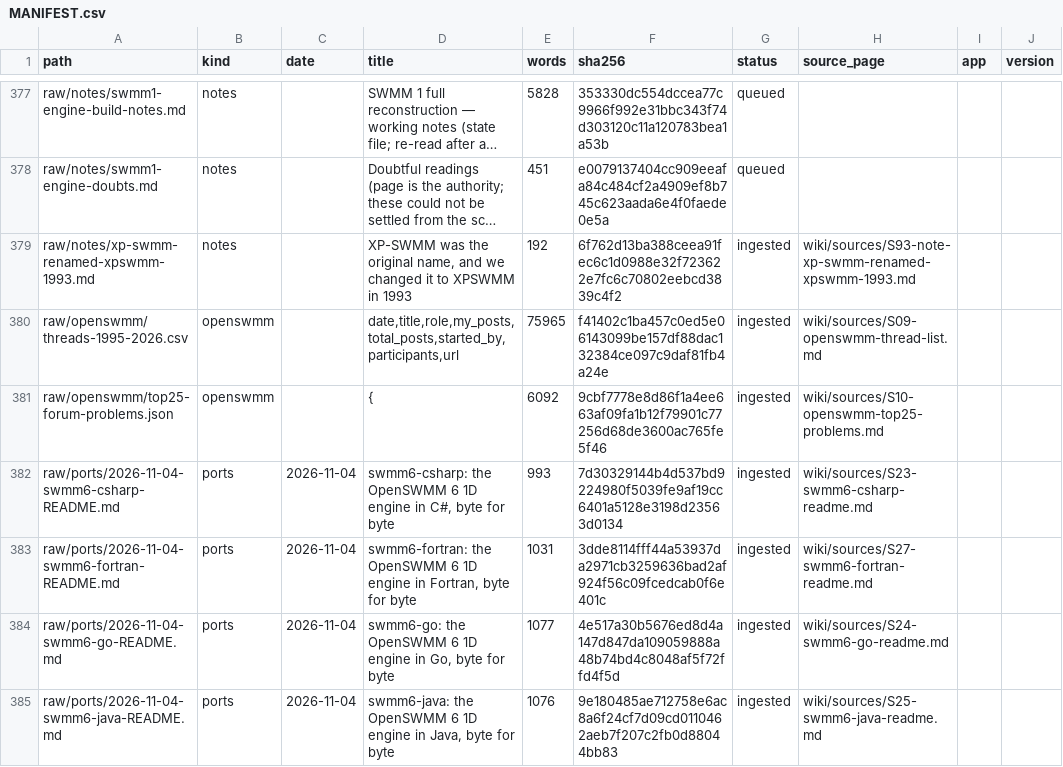
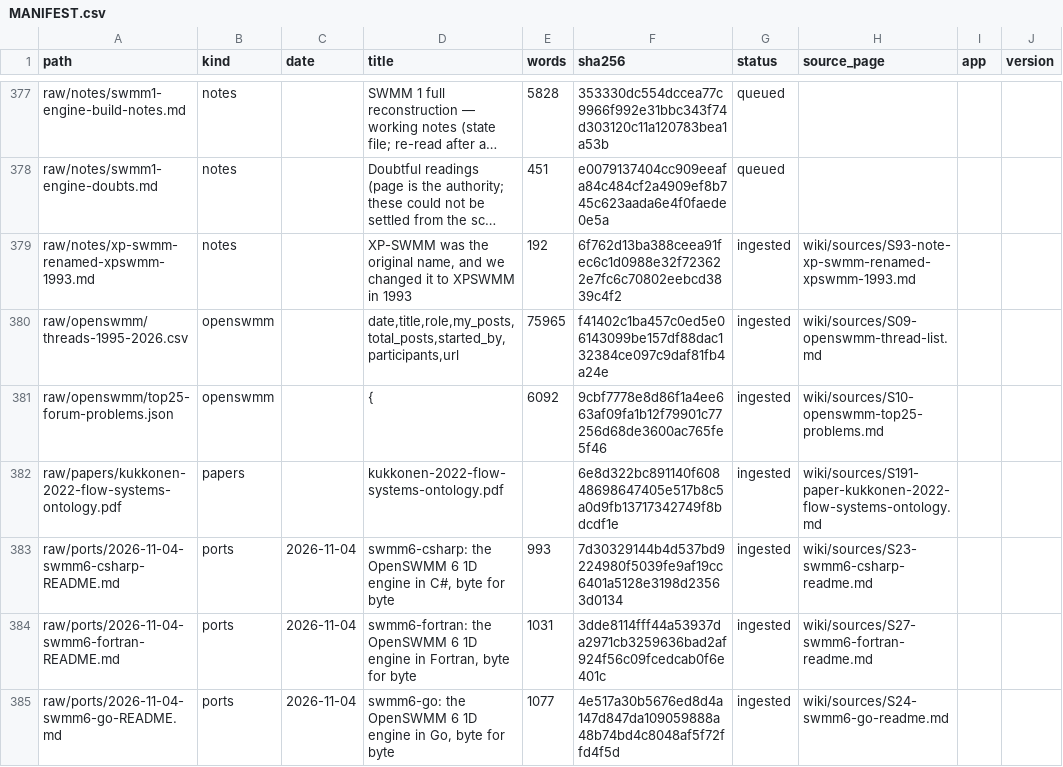
Before and after one commit to dickinsonre/swmm-second-brain, a CSV file: raw/MANIFEST.csv, drawn as a sheet; only a part is shown, gaps mark what is left out; the shorter side is filled out with more unchanged rows; long unchanged cells end in ….

```diff
--- a/raw/MANIFEST.csv
+++ b/raw/MANIFEST.csv
@@ -381,2 +381,3 @@ raw/openswmm/threads-1995-2026.csv,openswmm,,"date,title,role,my_posts,total_pos
 raw/openswmm/top25-forum-problems.json,openswmm,,{,6092,9cbf7778e8d86f1a4ee663af09fa1b12f79901c77256d68de3600ac765fe5f46,ingested,wiki/sources/S10-openswmm-top25-problems.md,,
+raw/papers/kukkonen-2022-flow-systems-ontology.pdf,papers,,kukkonen-2022-flow-systems-ontology.pdf,,6e8d322bc891140f60848698647405e517b8c5a0d9fb13717342749f8bdcdf1e,ingested,wiki/sources/S191-paper-kukkonen-2022-flow-systems-ontology.md,,
 raw/ports/2026-11-04-swmm6-csharp-README.md,ports,2026-11-04,"swmm6-csharp: the OpenSWMM 6 1D engine in C#, byte for byte",993,7d30329144b4d537bd9224980f5039fe9af19cc6401a5128e3198d23563d0134,ingested,wiki/sources/S23-swmm6-csharp-readme.md,,
```
Also changed, not shown: 12 other files.
